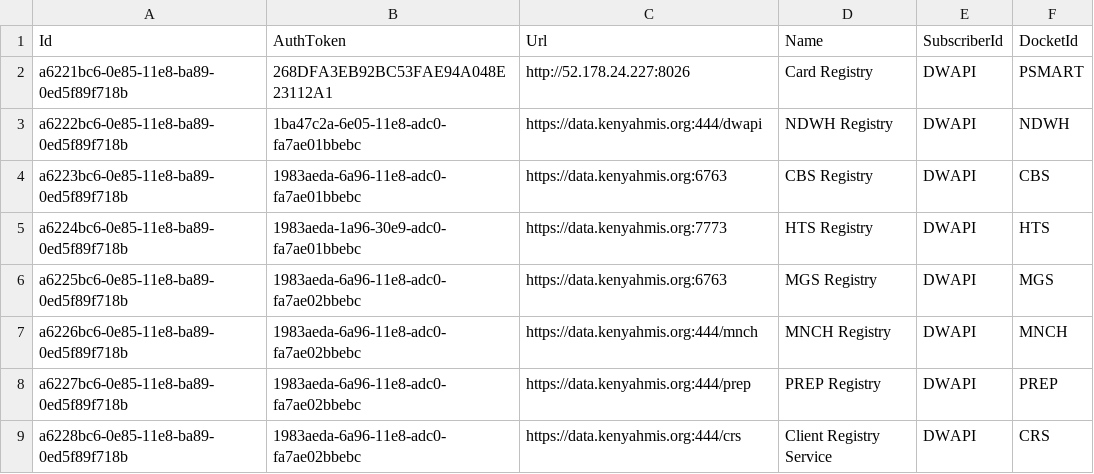
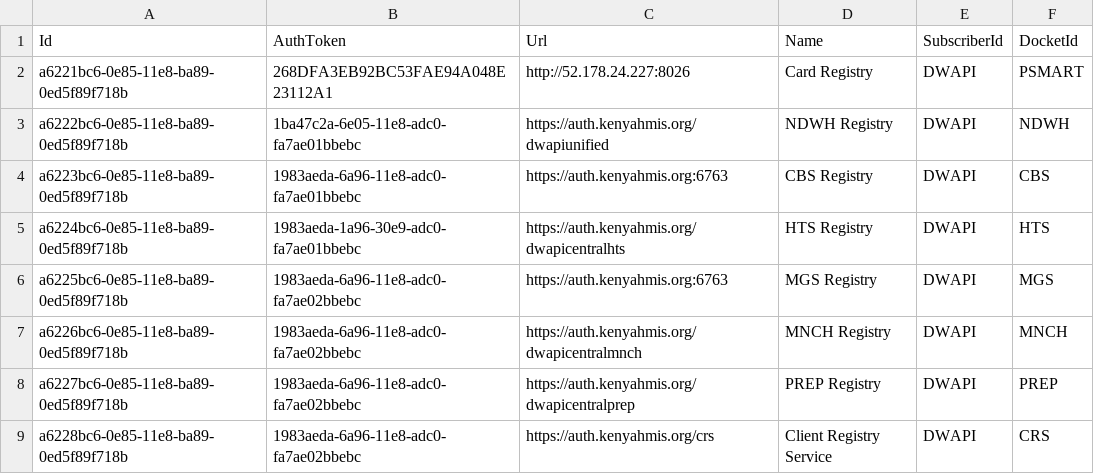
Before and after one commit to palladiumkenya/dwapi, a CSV file: src/Dwapi.SettingsManagement.Infrastructure/Seed/CentralRegistries.csv, drawn as a sheet.

Commit message:
dwapi unified branch

```diff
--- a/src/Dwapi.SettingsManagement.Infrastructure/Seed/CentralRegistries.csv
+++ b/src/Dwapi.SettingsManagement.Infrastructure/Seed/CentralRegistries.csv
@@ -2,8 +2,8 @@ Id|AuthToken|Url|Name|SubscriberId|DocketId
 a6221bc6-0e85-11e8-ba89-0ed5f89f718b|268DFA3EB92BC53FAE94A048E23112A1|http://52.178.24.227:8026|Card Registry|DWAPI|PSMART
-a6222bc6-0e85-11e8-ba89-0ed5f89f718b|1ba47c2a-6e05-11e8-adc0-fa7ae01bbebc|https://data.kenyahmis.org:444/dwapi|NDWH Registry|DWAPI|NDWH
-a6223bc6-0e85-11e8-ba89-0ed5f89f718b|1983aeda-6a96-11e8-adc0-fa7ae01bbebc|https://data.kenyahmis.org:6763|CBS Registry|DWAPI|CBS
-a6224bc6-0e85-11e8-ba89-0ed5f89f718b|1983aeda-1a96-30e9-adc0-fa7ae01bbebc|https://data.kenyahmis.org:7773|HTS Registry|DWAPI|HTS
-a6225bc6-0e85-11e8-ba89-0ed5f89f718b|1983aeda-6a96-11e8-adc0-fa7ae02bbebc|https://data.kenyahmis.org:6763|MGS Registry|DWAPI|MGS
-a6226bc6-0e85-11e8-ba89-0ed5f89f718b|1983aeda-6a96-11e8-adc0-fa7ae02bbebc|https://data.kenyahmis.org:444/mnch|MNCH Registry|DWAPI|MNCH
-a6227bc6-0e85-11e8-ba89-0ed5f89f718b|1983aeda-6a96-11e8-adc0-fa7ae02bbebc|https://data.kenyahmis.org:444/prep|PREP Registry|DWAPI|PREP
-a6228bc6-0e85-11e8-ba89-0ed5f89f718b|1983aeda-6a96-11e8-adc0-fa7ae02bbebc|https://data.kenyahmis.org:444/crs|Client Registry Service|DWAPI|CRS
+a6222bc6-0e85-11e8-ba89-0ed5f89f718b|1ba47c2a-6e05-11e8-adc0-fa7ae01bbebc|https://auth.kenyahmis.org/dwapiunified|NDWH Registry|DWAPI|NDWH
+a6223bc6-0e85-11e8-ba89-0ed5f89f718b|1983aeda-6a96-11e8-adc0-fa7ae01bbebc|https://auth.kenyahmis.org:6763|CBS Registry|DWAPI|CBS
+a6224bc6-0e85-11e8-ba89-0ed5f89f718b|1983aeda-1a96-30e9-adc0-fa7ae01bbebc|https://auth.kenyahmis.org/dwapicentralhts|HTS Registry|DWAPI|HTS
+a6225bc6-0e85-11e8-ba89-0ed5f89f718b|1983aeda-6a96-11e8-adc0-fa7ae02bbebc|https://auth.kenyahmis.org:6763|MGS Registry|DWAPI|MGS
+a6226bc6-0e85-11e8-ba89-0ed5f89f718b|1983aeda-6a96-11e8-adc0-fa7ae02bbebc|https://auth.kenyahmis.org/dwapicentralmnch|MNCH Registry|DWAPI|MNCH
+a6227bc6-0e85-11e8-ba89-0ed5f89f718b|1983aeda-6a96-11e8-adc0-fa7ae02bbebc|https://auth.kenyahmis.org/dwapicentralprep|PREP Registry|DWAPI|PREP
+a6228bc6-0e85-11e8-ba89-0ed5f89f718b|1983aeda-6a96-11e8-adc0-fa7ae02bbebc|https://auth.kenyahmis.org/crs|Client Registry Service|DWAPI|CRS
```
Also changed, not shown: 4 other files.
